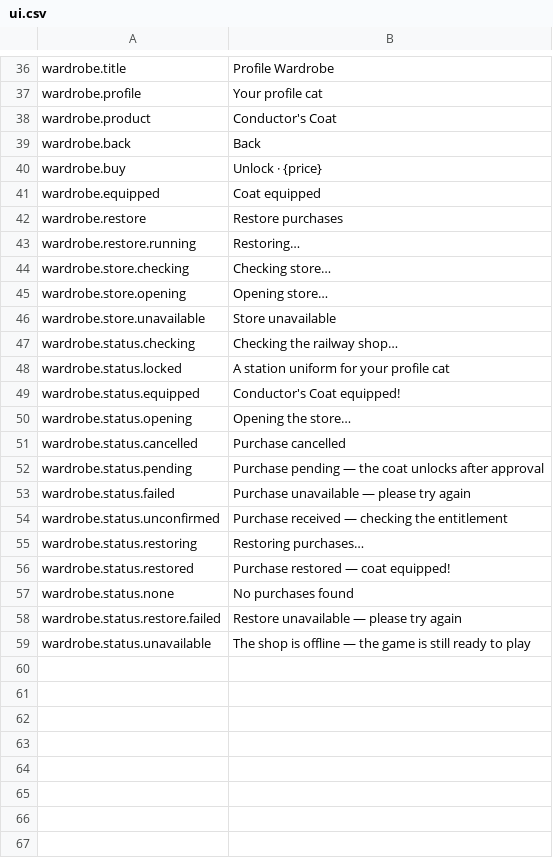
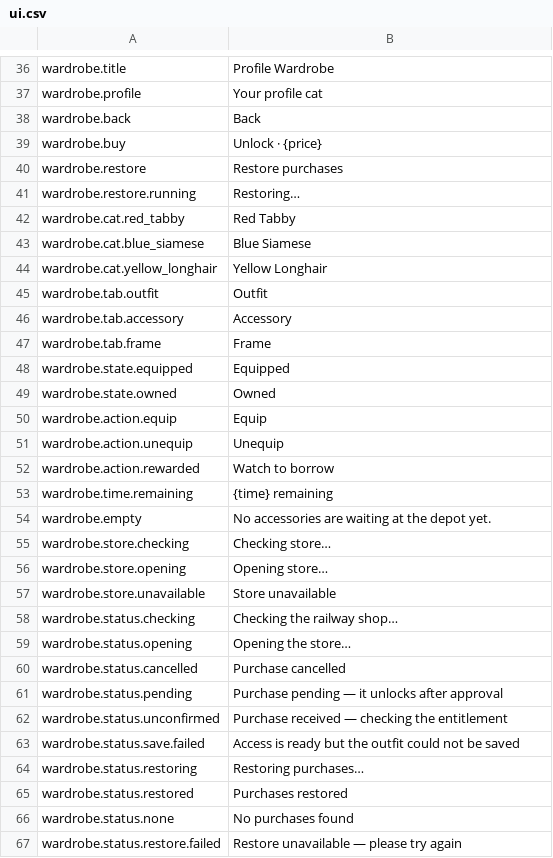
Before and after one commit to sushidoescode/cat-metro-app, a CSV file: unity/Assets/Resources/Strings/ui.csv, drawn as a sheet; only a part is shown, gaps mark what is left out; the shorter side is filled out with more unchanged rows; the diff covers the shown part only.

```diff
--- a/unity/Assets/Resources/Strings/ui.csv
+++ b/unity/Assets/Resources/Strings/ui.csv
@@ -37,8 +37,19 @@ wardrobe.title,Profile Wardrobe
 wardrobe.profile,Your profile cat
-wardrobe.product,Conductor's Coat
 wardrobe.back,Back
 wardrobe.buy,Unlock · {price}
-wardrobe.equipped,Coat equipped
 wardrobe.restore,Restore purchases
 wardrobe.restore.running,Restoring…
+wardrobe.cat.red_tabby,Red Tabby
+wardrobe.cat.blue_siamese,Blue Siamese
+wardrobe.cat.yellow_longhair,Yellow Longhair
+wardrobe.tab.outfit,Outfit
+wardrobe.tab.accessory,Accessory
+wardrobe.tab.frame,Frame
+wardrobe.state.equipped,Equipped
+wardrobe.state.owned,Owned
+wardrobe.action.equip,Equip
+wardrobe.action.unequip,Unequip
+wardrobe.action.rewarded,Watch to borrow
+wardrobe.time.remaining,{time} remaining
+wardrobe.empty,No accessories are waiting at the depot yet.
 wardrobe.store.checking,Checking store…
@@ -47,11 +58,9 @@ wardrobe.store.unavailable,Store unavailable
 wardrobe.status.checking,Checking the railway shop…
-wardrobe.status.locked,A station uniform for your profile cat
-wardrobe.status.equipped,Conductor's Coat equipped!
 wardrobe.status.opening,Opening the store…
 wardrobe.status.cancelled,Purchase cancelled
-wardrobe.status.pending,Purchase pending — the coat unlocks after approval
-wardrobe.status.failed,Purchase unavailable — please try again
+wardrobe.status.pending,Purchase pending — it unlocks after approval
 wardrobe.status.unconfirmed,Purchase received — checking the entitlement
+wardrobe.status.save.failed,Access is ready but the outfit could not be saved
 wardrobe.status.restoring,Restoring purchases…
-wardrobe.status.restored,Purchase restored — coat equipped!
+wardrobe.status.restored,Purchases restored
 wardrobe.status.none,No purchases found
```
Also changed, not shown: 7 added rows elsewhere in this file, 6 other files.
